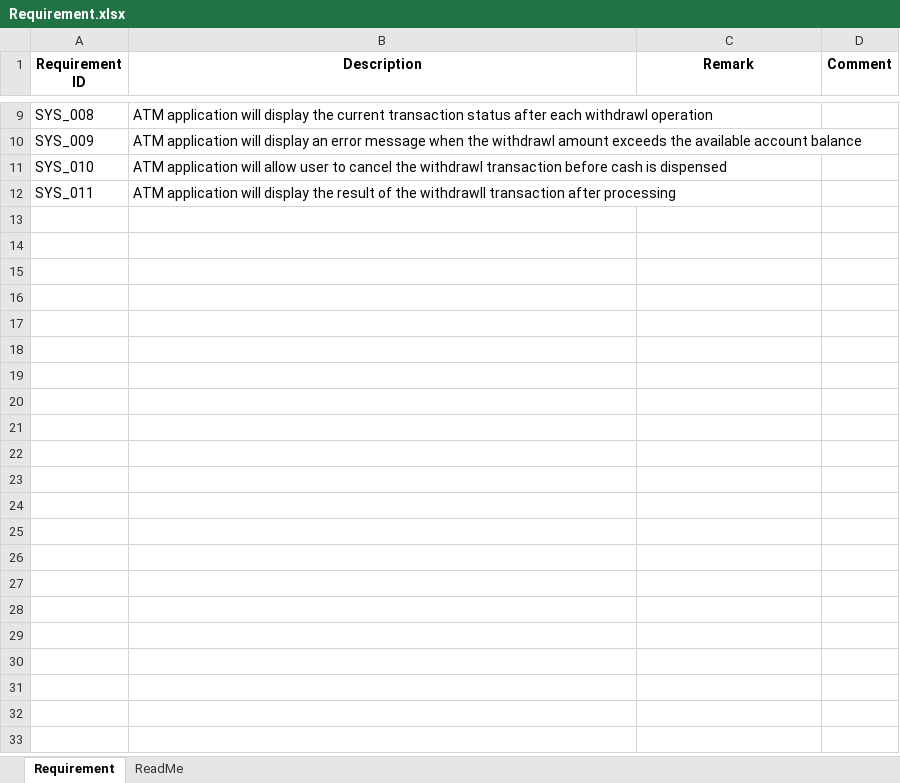
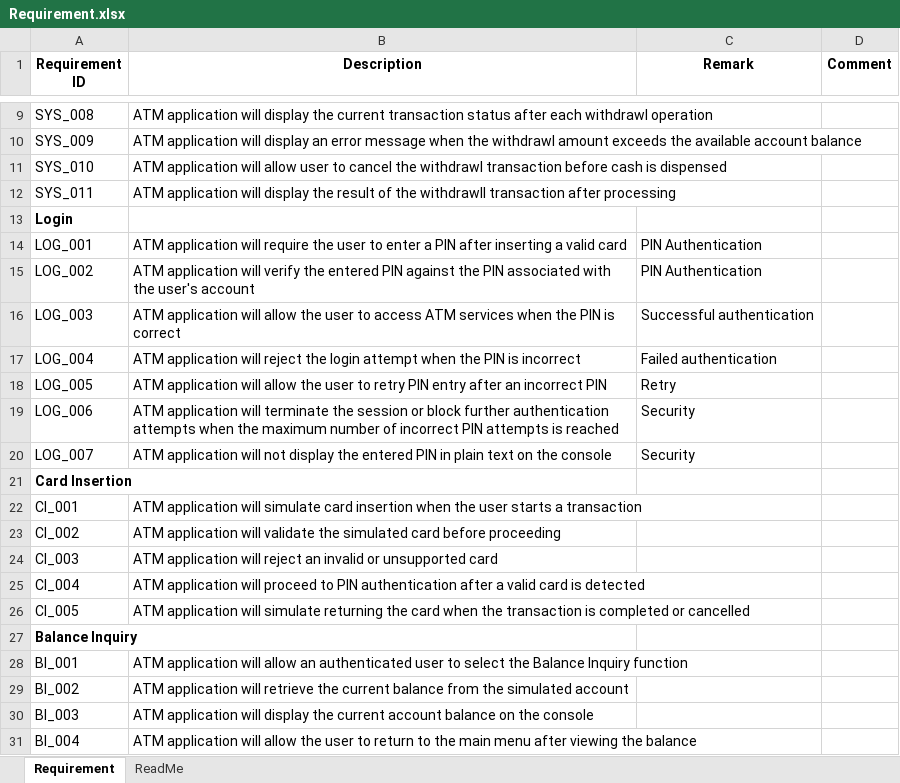
Before and after one commit to DKensin/Embedded, an Excel workbook: C/Project/ATM_Sim/Doc/Requirement.xlsx, sheet Requirement, drawn as a sheet; only a part is shown, gaps mark what is left out; values as stored, in another font and other column widths than the file's, no borders; the diff covers the shown part only; the diff names each change by its address in the sheet, - before the commit and + after, or states it on an @@ line.

Commit message:
ATM-6 Update Draft define Functional Requirements for Cash Withdrawal

```diff
--- a/C/Project/ATM_Sim/Doc/Requirement.xlsx (sheet Requirement)
+++ b/C/Project/ATM_Sim/Doc/Requirement.xlsx (sheet Requirement)
+row 13: Login
+row 14: LOG_001 | ATM application will require the user to enter a PIN after inserting a valid card | PIN Authentication
+row 15: LOG_002 | ATM application will verify the entered PIN against the PIN associated with the user's account | PIN Authentication
+row 16: LOG_003 | ATM application will allow the user to access ATM services when the PIN is correct | Successful authentication
+row 17: LOG_004 | ATM application will reject the login attempt when the PIN is incorrect | Failed authentication
+row 18: LOG_005 | ATM application will allow the user to retry PIN entry after an incorrect PIN | Retry
+row 19: LOG_006 | ATM application will terminate the session or block further authentication attempts when the maximum number of incorrect PIN attempts is reached | Security
+row 20: LOG_007 | ATM application will not display the entered PIN in plain text on the console | Security
+row 21: Card Insertion
+row 22: CI_001 | ATM application will simulate card insertion when the user starts a transaction
+row 23: CI_002 | ATM application will validate the simulated card before proceeding
+row 24: CI_003 | ATM application will reject an invalid or unsupported card
+row 25: CI_004 | ATM application will proceed to PIN authentication after a valid card is detected
+row 26: CI_005 | ATM application will simulate returning the card when the transaction is completed or cancelled
+row 27: Balance Inquiry
+row 28: BI_001 | ATM application will allow an authenticated user to select the Balance Inquiry function
+row 29: BI_002 | ATM application will retrieve the current balance from the simulated account
+row 30: BI_003 | ATM application will display the current account balance on the console
+row 31: BI_004 | ATM application will allow the user to return to the main menu after viewing the balance
```
Also changed, not shown: 69 added rows elsewhere in this sheet, sheet ReadMe.
